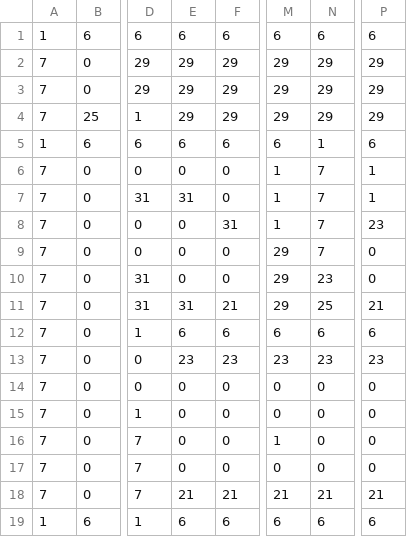
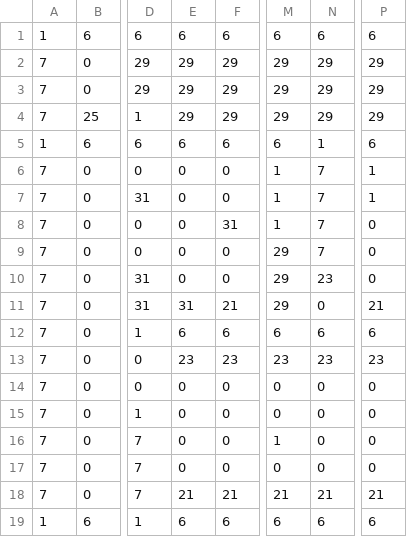
Before and after one commit to PandD-Aizu/Minge2026Spring_Team4, a CSV file: Assets/StreamingAssets/I_gonna_be_the_tresure_hunter/MapData/ExGotArea.csv, drawn as a sheet; only a part is shown, gaps mark what is left out; the diff names each change by its address in the sheet, - before the commit and + after, or states it on an @@ line.

```diff
--- a/Assets/StreamingAssets/I_gonna_be_the_tresure_hunter/MapData/ExGotArea.csv
+++ b/Assets/StreamingAssets/I_gonna_be_the_tresure_hunter/MapData/ExGotArea.csv
-E7: 31
+E7: 0
-P8: 23
+P8: 0
-N11: 25
+N11: 0
```
Also changed, not shown: Assets/StreamingAssets/I_gonna_be_the_tresure_hunter/MapData/ExRyutaArea.csv, Assets/StreamingAssets/I_gonna_be_the_tresure_hunter/MapData/low1.csv, 46 other files.
